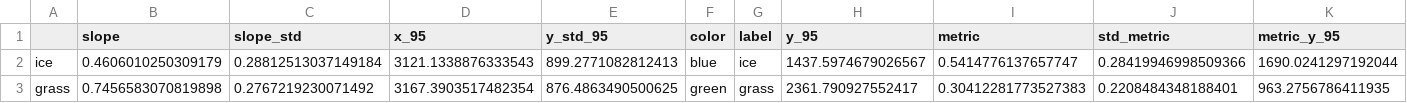
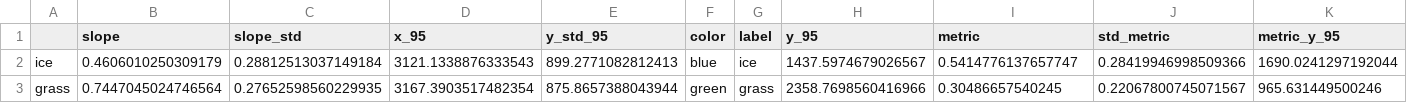
Before and after one commit to norlab-ulaval/doughnut_calib, a CSV file: drive/model_training/data_utils/filtered_warthog_energy_analysis_metric_wheeled.csv, drawn as a sheet; only a part is shown; removed rows and columns are numbered as before the commit, all else as after; rows hold the shown columns only; the diff names each change by its address in the sheet, - before the commit and + after, or states it on an @@ line.

```diff
--- a/drive/model_training/data_utils/filtered_warthog_energy_analysis_metric_wheeled.csv
+++ b/drive/model_training/data_utils/filtered_warthog_energy_analysis_metric_wheeled.csv
-row 3: grass | 0.7456583070819898 | 0.2767219230071492 | 3167.3903517482354 | 876.4863490500625 | green | grass | 2361.790927552417 | 0.30412281773527383 | 0.2208484348188401 | 963.2756786411935
+row 3: grass | 0.7447045024746564 | 0.27652598560229935 | 3167.3903517482354 | 875.8657388043944 | green | grass | 2358.7698560416966 | 0.30486657540245 | 0.22067800745071567 | 965.631449500246
```
Also changed, not shown: 11 other files.
